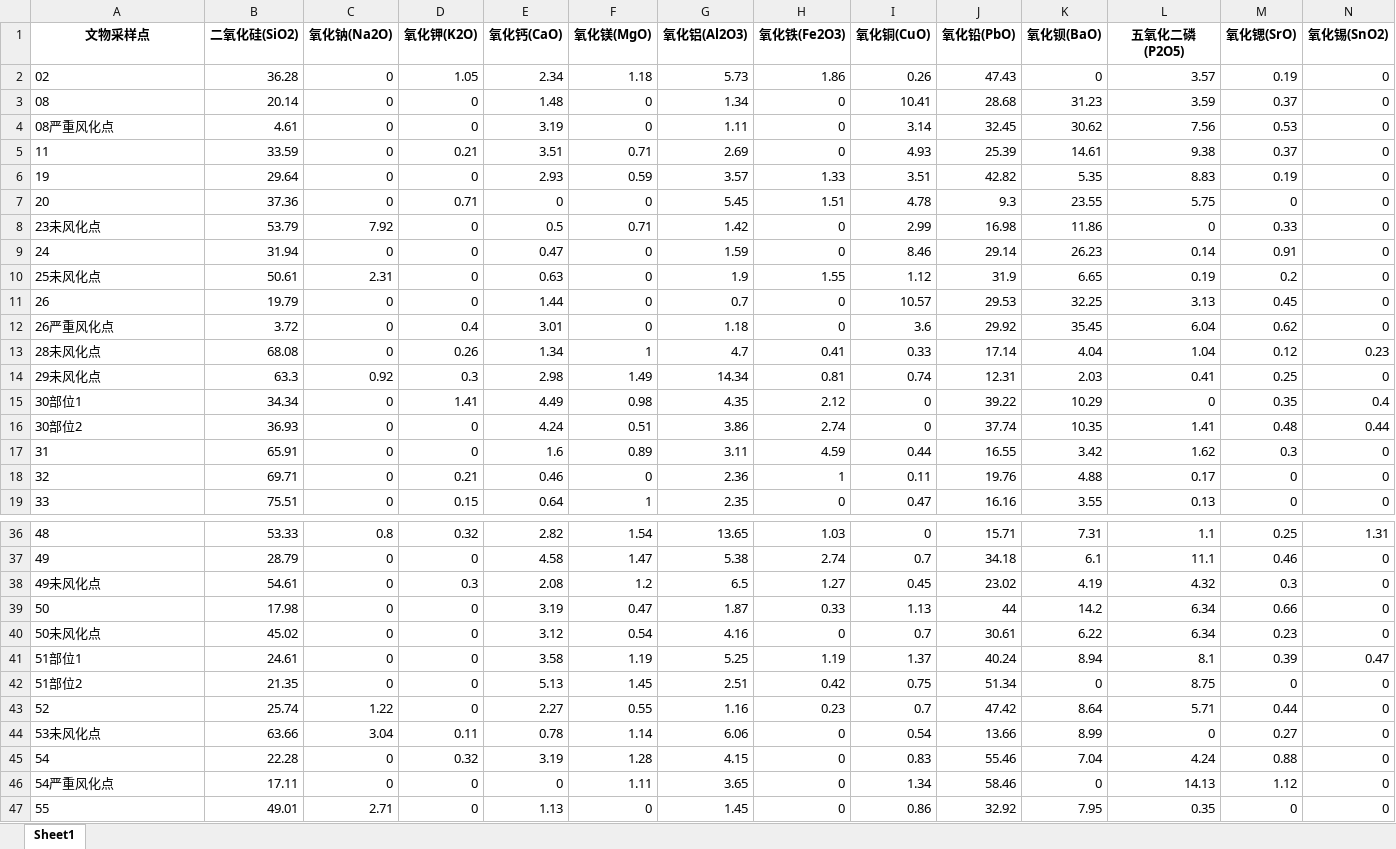
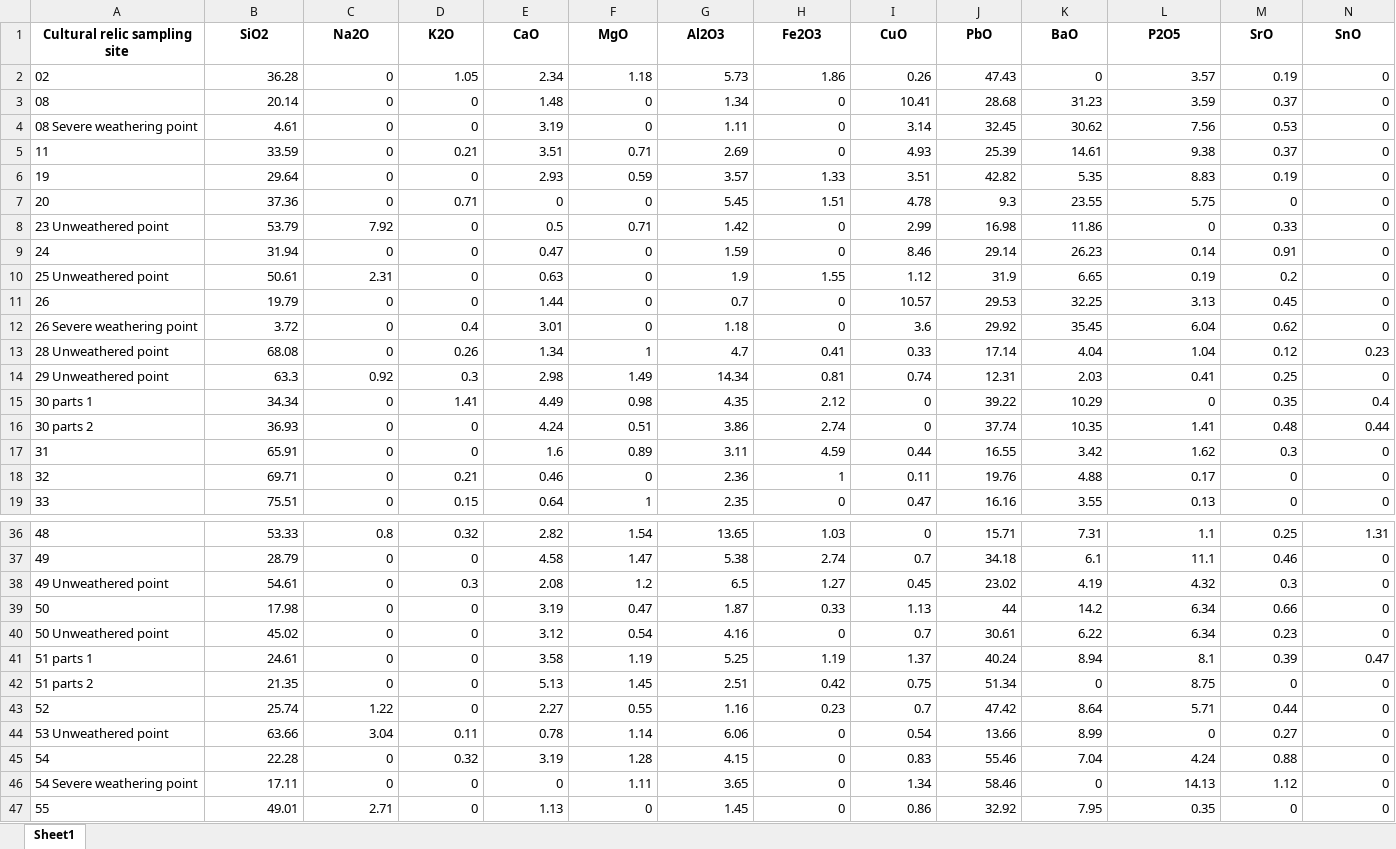
Before and after one commit to heshuji/paper, an Excel workbook: ancient_glass/铅钡_聚类.xlsx, sheet Sheet1, drawn as a sheet; only a part is shown, gaps mark what is left out; values as stored, in another font and other column widths than the file's, no borders; removed rows and columns are numbered as before the commit, all else as after; rows hold the shown columns only; the diff covers the shown part only; the diff names each change by its address in the sheet, - before the commit and + after, or states it on an @@ line.

```diff
--- a/ancient_glass/铅钡_聚类.xlsx (sheet Sheet1)
+++ b/ancient_glass/铅钡_聚类.xlsx (sheet Sheet1)
-row 1: 文物采样点 | 二氧化硅(SiO2) | 氧化钠(Na2O) | 氧化钾(K2O) | 氧化钙(CaO) | 氧化镁(MgO) | 氧化铝(Al2O3) | 氧化铁(Fe2O3) | 氧化铜(CuO) | 氧化铅(PbO) | 氧化钡(BaO) | 五氧化二磷(P2O5) | 氧化锶(SrO) | 氧化锡(SnO2)
+row 1: Cultural relic sampling site | SiO2 | Na2O | K2O | CaO | MgO | Al2O3 | Fe2O3 | CuO | PbO | BaO | P2O5 | SrO | SnO
-A4: 08严重风化点
+A4: 08 Severe weathering point
-A8: 23未风化点
+A8: 23 Unweathered point
-A10: 25未风化点
+A10: 25 Unweathered point
-A12: 26严重风化点
+A12: 26 Severe weathering point
-A13: 28未风化点
+A13: 28 Unweathered point
-A14: 29未风化点
+A14: 29 Unweathered point
-A15: 30部位1
+A15: 30 parts 1
-A16: 30部位2
+A16: 30 parts 2
-A38: 49未风化点
+A38: 49 Unweathered point
-A40: 50未风化点
+A40: 50 Unweathered point
-A41: 51部位1
+A41: 51 parts 1
-A42: 51部位2
+A42: 51 parts 2
-A44: 53未风化点
+A44: 53 Unweathered point
-A46: 54严重风化点
+A46: 54 Severe weathering point
```
Also changed, not shown: 5 edited cells elsewhere in this sheet, ancient_glass/高钾_聚类.xlsx, 1 other file.
